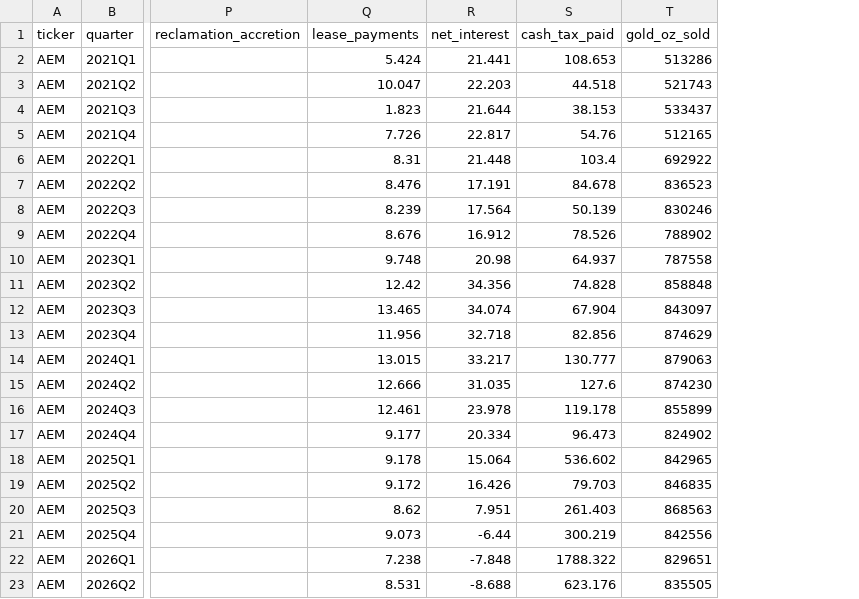
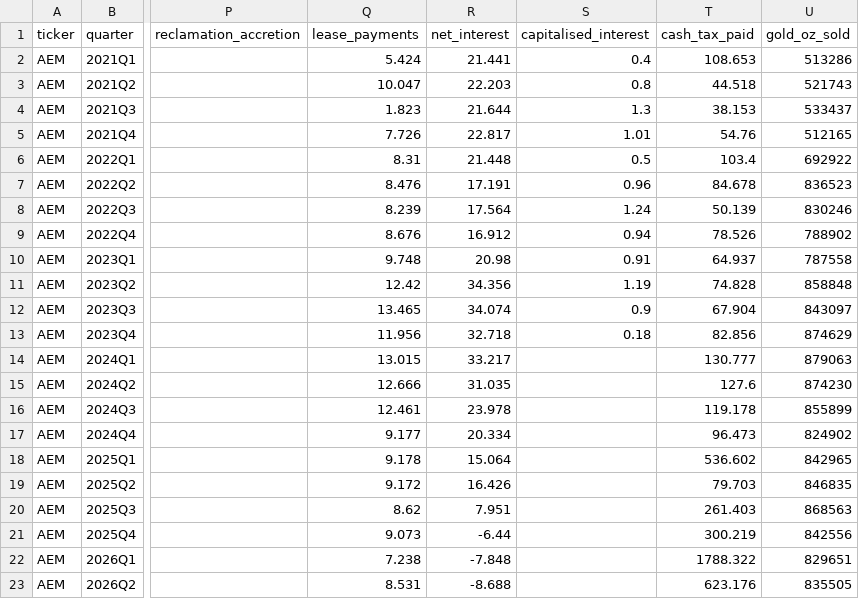
Before and after one commit to Whojohn/agents, a CSV file: data/interim/AEM_quarterly.csv, drawn as a sheet; only a part is shown, gaps mark what is left out; the diff names each change by its address in the sheet, - before the commit and + after, or states it on an @@ line.

```diff
--- a/data/interim/AEM_quarterly.csv
+++ b/data/interim/AEM_quarterly.csv
+column S (capitalised_interest), rows 2-13: 0.4 | 0.8 | 1.3 | 1.01 | 0.5 | 0.96 | 1.24 | 0.94 | 0.91 | 1.19 | 0.9 | 0.18
```
Also changed, not shown: data/final/margins.csv, data/final/季度利润率.csv, 8 other files.
